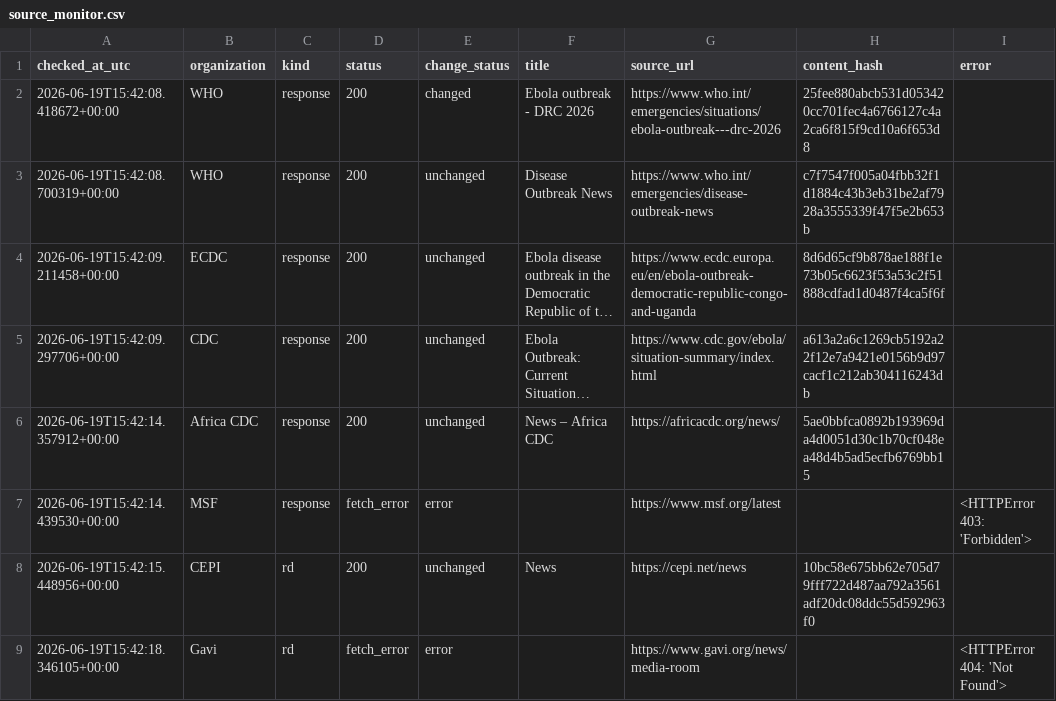
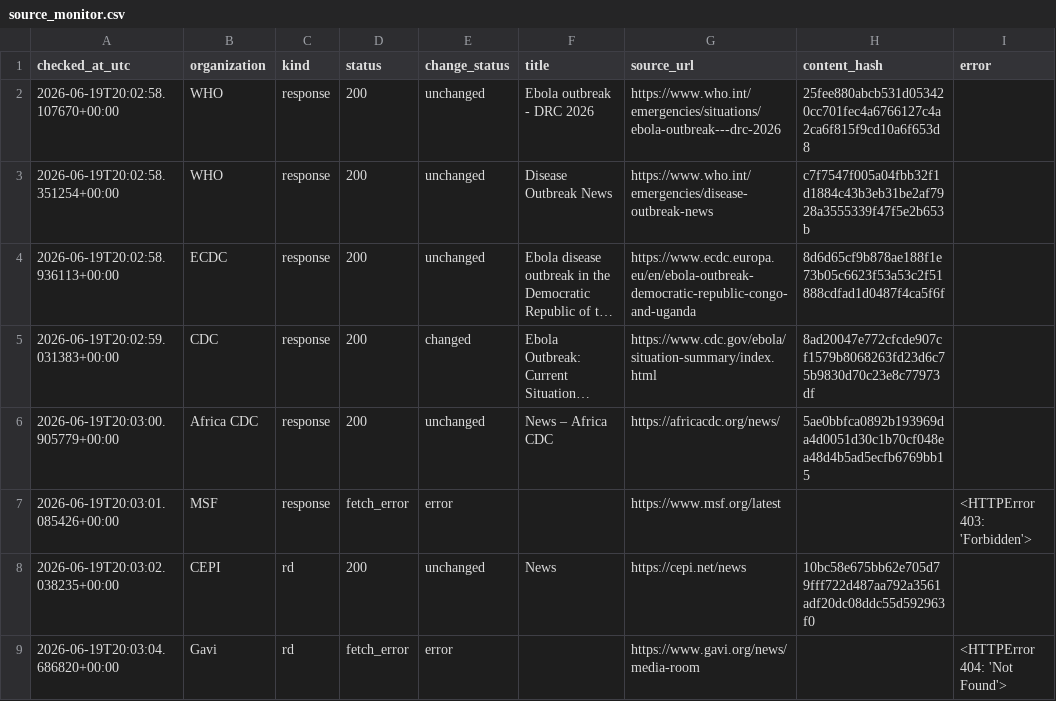
Before and after one commit to mosuzuki/ebola2026, a CSV file: data/processed/source_monitor.csv, drawn as a sheet; long unchanged cells end in …; the diff names each change by its address in the sheet, - before the commit and + after, or states it on an @@ line.

```diff
--- a/data/processed/source_monitor.csv
+++ b/data/processed/source_monitor.csv
-A2 (checked_at_utc): 2026-06-19T15:42:08.418672+00:00
+A2 (checked_at_utc): 2026-06-19T20:02:58.107670+00:00
-E2 (change_status): changed
+E2 (change_status): unchanged
-A3 (checked_at_utc): 2026-06-19T15:42:08.700319+00:00
+A3 (checked_at_utc): 2026-06-19T20:02:58.351254+00:00
-A4 (checked_at_utc): 2026-06-19T15:42:09.211458+00:00
+A4 (checked_at_utc): 2026-06-19T20:02:58.936113+00:00
-A5 (checked_at_utc): 2026-06-19T15:42:09.297706+00:00
+A5 (checked_at_utc): 2026-06-19T20:02:59.031383+00:00
-E5 (change_status): unchanged
+E5 (change_status): changed
-H5 (content_hash): a613a2a6c1269cb5192a22f12e7a9421e0156b9d97cacf1c212ab304116243db
+H5 (content_hash): 8ad20047e772cfcde907cf1579b8068263fd23d6c75b9830d70c23e8c77973df
-A6 (checked_at_utc): 2026-06-19T15:42:14.357912+00:00
+A6 (checked_at_utc): 2026-06-19T20:03:00.905779+00:00
-A7 (checked_at_utc): 2026-06-19T15:42:14.439530+00:00
+A7 (checked_at_utc): 2026-06-19T20:03:01.085426+00:00
-A8 (checked_at_utc): 2026-06-19T15:42:15.448956+00:00
+A8 (checked_at_utc): 2026-06-19T20:03:02.038235+00:00
-A9 (checked_at_utc): 2026-06-19T15:42:18.346105+00:00
+A9 (checked_at_utc): 2026-06-19T20:03:04.686820+00:00
```
Also changed, not shown: data/processed/auto_response_updates.csv, data/processed/latest_48h_summary.csv, 6 other files.
